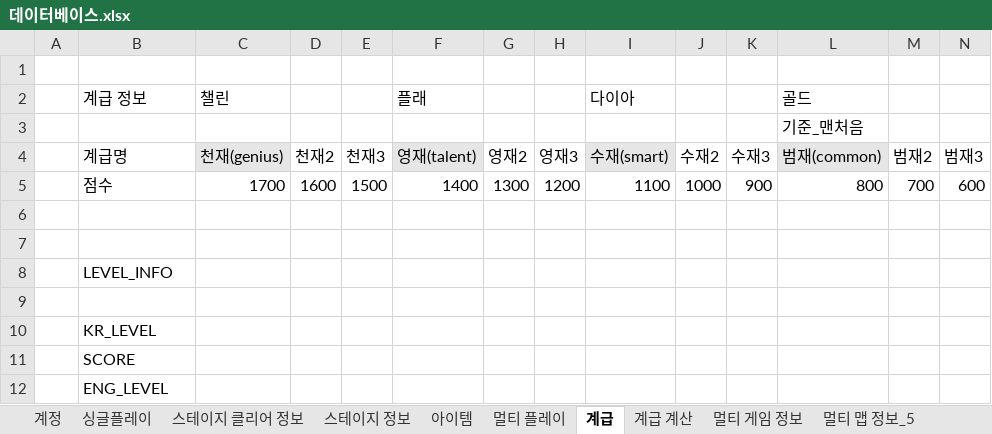
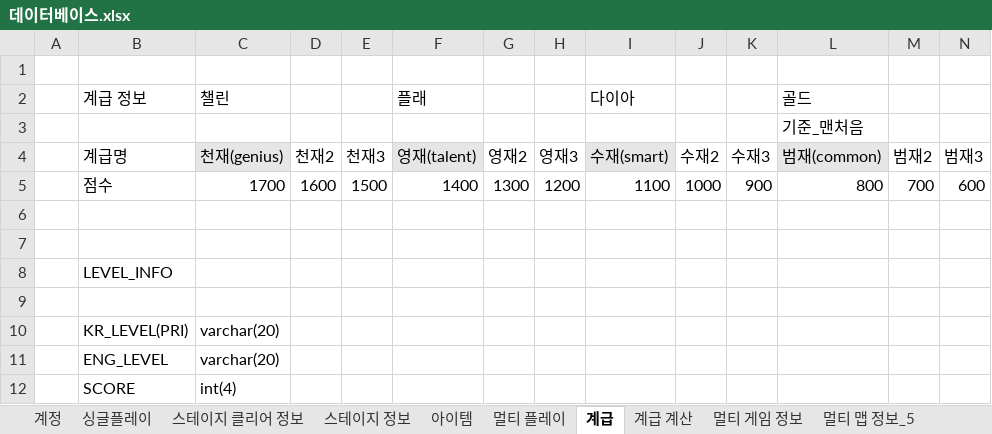
Before and after one commit to Maze-of-memories/origin, an Excel workbook: 데이터베이스.xlsx, sheet 계급, drawn as a sheet; only a part is shown; values as stored, in another font and other column widths than the file's, no borders; removed rows and columns are numbered as before the commit, all else as after; rows hold the shown columns only; the diff names each change by its address in the sheet, - before the commit and + after, or states it on an @@ line.

```diff
--- a/데이터베이스.xlsx (sheet 계급)
+++ b/데이터베이스.xlsx (sheet 계급)
-row 10:  | KR_LEVEL
-row 11:  | SCORE
-row 12:  | ENG_LEVEL
+row 10:  | KR_LEVEL(PRI) | varchar(20)
+row 11:  | ENG_LEVEL | varchar(20)
+row 12:  | SCORE | int(4)
```
Also changed, not shown: sheet 아이템, sheet 멀티 게임 정보, sheet 스테이지 정보, sheet 멀티 맵 정보_5, sheet 멀티 맵 정보_7, sheet 스테이지 클리어 정보, 2 more sheets, 2 other files.
